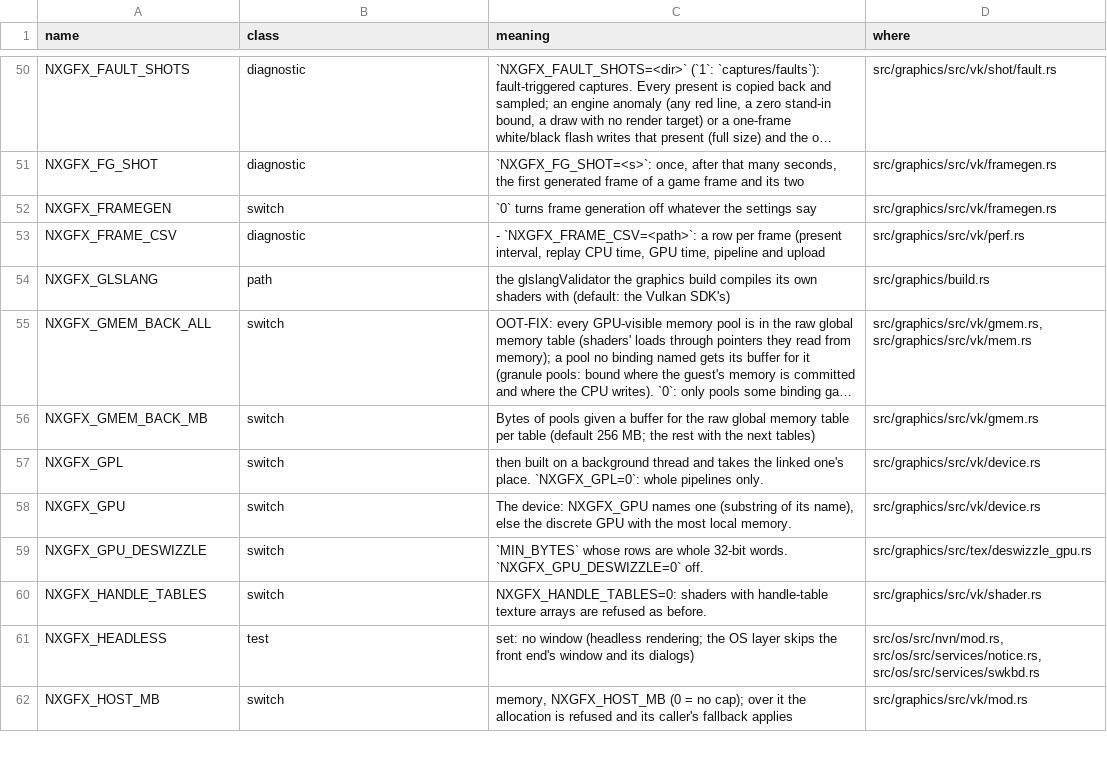
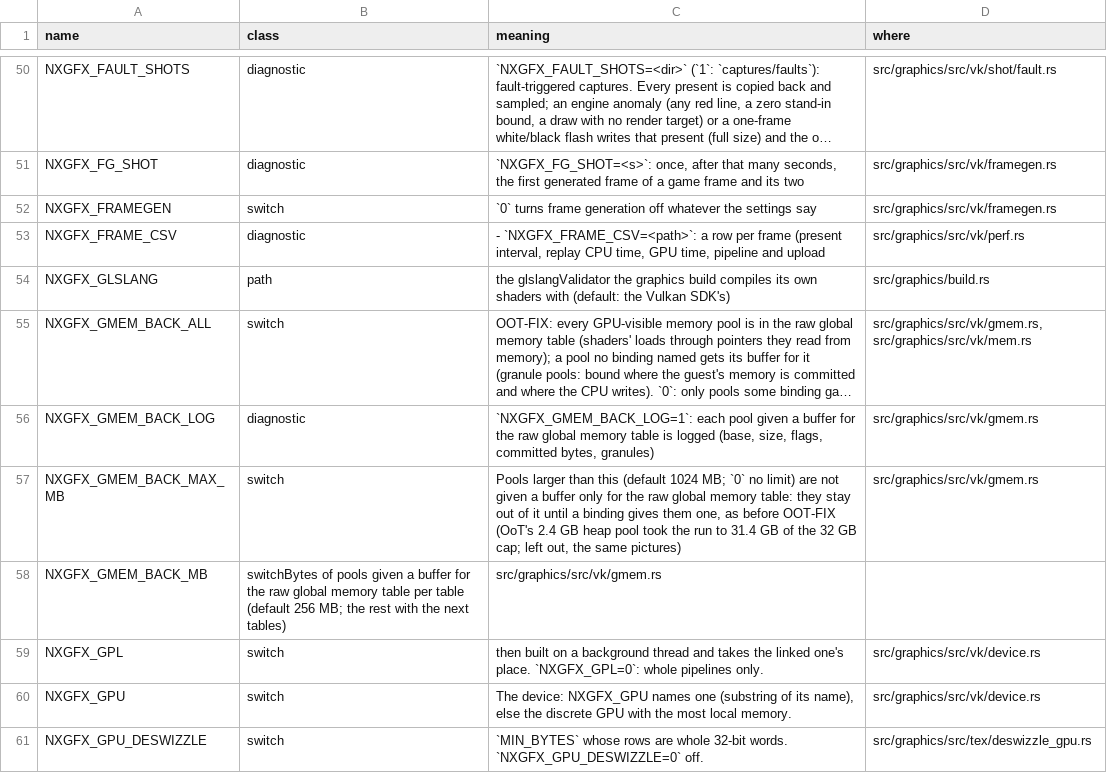
Before and after one commit to ChrisColeTech/nxrs, a TSV file: docs/env_switches.tsv, drawn as a sheet; only a part is shown, gaps mark what is left out; the shorter side is filled out with more unchanged rows; long unchanged cells end in …; addresses are those after the commit; the diff names each change by its address in the sheet, - before the commit and + after, or states it on an @@ line.

```diff
--- a/docs/env_switches.tsv
+++ b/docs/env_switches.tsv
+row 56: NXGFX_GMEM_BACK_LOG | diagnostic | `NXGFX_GMEM_BACK_LOG=1`: each pool given a buffer for the raw global memory table is logged (base, size, flags, committed bytes, granules) | src/graphics/src/vk/gmem.rs
-A57 (name): NXGFX_GMEM_BACK_MB
+A57 (name): NXGFX_GMEM_BACK_MAX_MB
-C57 (meaning): Bytes of pools given a buffer for the raw global memory table per table (default 256 MB; the rest with the next tables)
+C57 (meaning): Pools larger than this (default 1024 MB; `0` no limit) are not given a buffer only for the raw global memory table: they stay out of it until a binding gives them one, as before OOT-FIX (OoT's 2.4 GB heap pool took the run to 31.4 GB of the 32 GB cap; left out, the same pictures)
+row 58: NXGFX_GMEM_BACK_MB | switchBytes of pools given a buffer for the raw global memory table per table (default 256 MB; the rest with the next tables) | src/graphics/src/vk/gmem.rs
```
Also changed, not shown: 1 other file.
